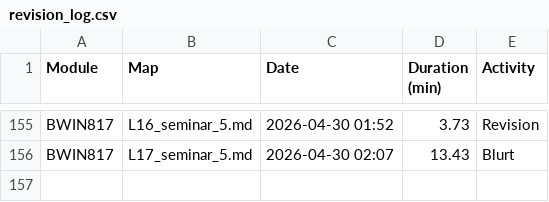
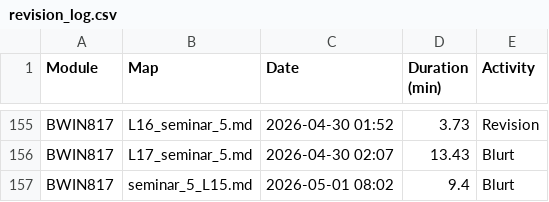
Before and after one commit to TafaraBean/OptiSystem, a CSV file: OptiSystem_Data/revision_log.csv, drawn as a sheet; only a part is shown, gaps mark what is left out; the diff names each change by its address in the sheet, - before the commit and + after, or states it on an @@ line.

Commit message:
semantic coverage engine for blurt and reading room

```diff
--- a/OptiSystem_Data/revision_log.csv
+++ b/OptiSystem_Data/revision_log.csv
+row 157: BWIN817 | seminar_5_L15.md | 2026-05-01 08:02 | 9.4 | Blurt
```
Also changed, not shown: 2 other files.
